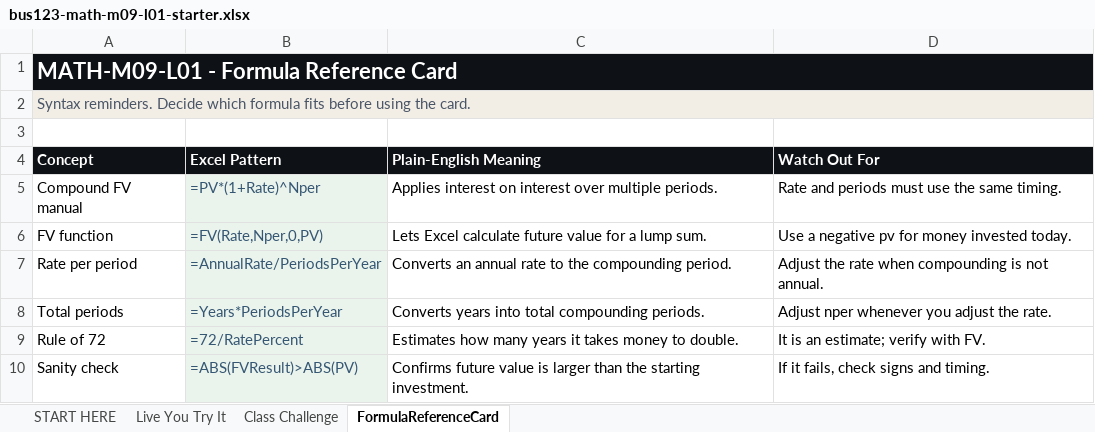
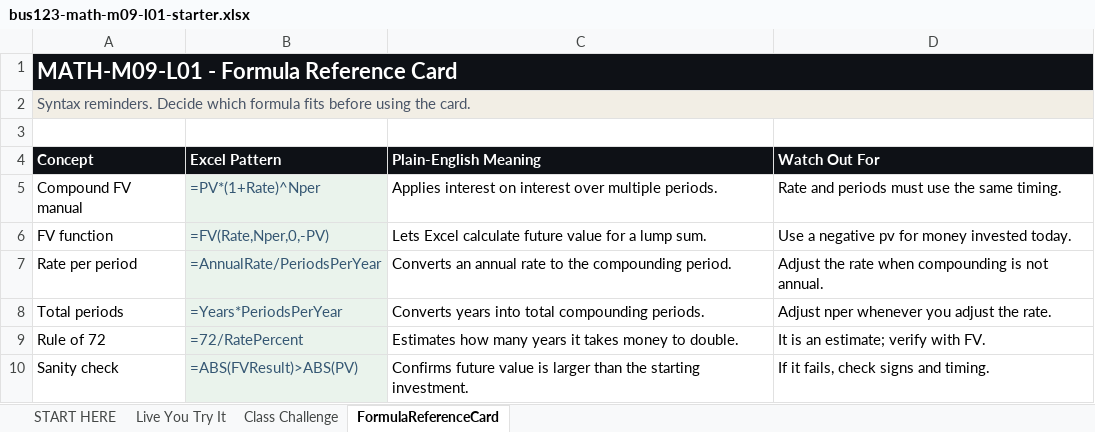
Before and after one commit to bevitts-design/BUS123-Solving-Business-Problems-with-Technology, an Excel workbook: MATH/M09/bus123-math-m09-l01-starter.xlsx, sheet FormulaReferenceCard, drawn as a sheet; values as stored, in another font and other column widths than the file's, no borders; formulas without a stored value are shown as written; the diff names each change by its address in the sheet, - before the commit and + after, or states it on an @@ line.

```diff
--- a/MATH/M09/bus123-math-m09-l01-starter.xlsx (sheet FormulaReferenceCard)
+++ b/MATH/M09/bus123-math-m09-l01-starter.xlsx (sheet FormulaReferenceCard)
-B6 (Excel Pattern): =FV(Rate,Nper,0,PV)
+B6 (Excel Pattern): =FV(Rate,Nper,0,-PV)
```
Also changed, not shown: sheet Live You Try It, hidden cells, MATH/M09/bus123-math-m09-l02-starter.xlsx, 8 other files.
